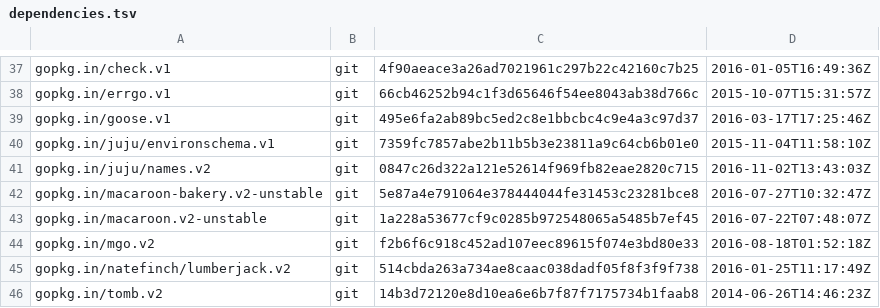
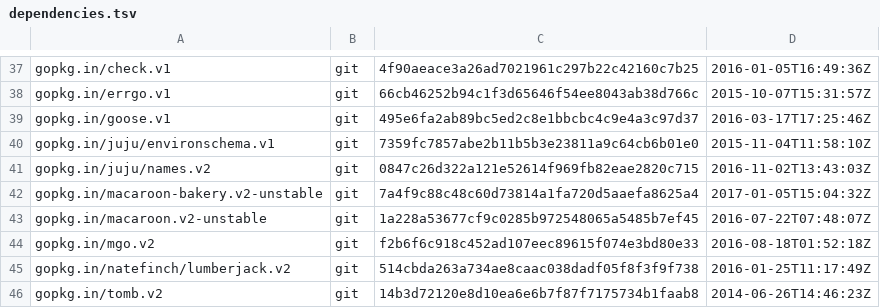
Before and after one commit to canonical/candid, a TSV file: dependencies.tsv, drawn as a sheet; only a part is shown, gaps mark what is left out.

Commit message:
update bakery dependency
This fixes the origin caveat checking to be slightly
less strict in line with the web standards.

Note that this depends on a feature branch because we
want to land this change before updating to use the new bakery API.

```diff
--- a/dependencies.tsv
+++ b/dependencies.tsv
@@ -41,3 +41,3 @@ gopkg.in/juju/environschema.v1	git	7359fc7857abe2b11b5b3e23811a9c64cb6b01e0	2015
 gopkg.in/juju/names.v2	git	0847c26d322a121e52614f969fb82eae2820c715	2016-11-02T13:43:03Z
-gopkg.in/macaroon-bakery.v2-unstable	git	5e87a4e791064e378444044fe31453c23281bce8	2016-07-27T10:32:47Z
+gopkg.in/macaroon-bakery.v2-unstable	git	7a4f9c88c48c60d73814a1fa720d5aaefa8625a4	2017-01-05T15:04:32Z
 gopkg.in/macaroon.v2-unstable	git	1a228a53677cf9c0285b972548065a5485b7ef45	2016-07-22T07:48:07Z
```
